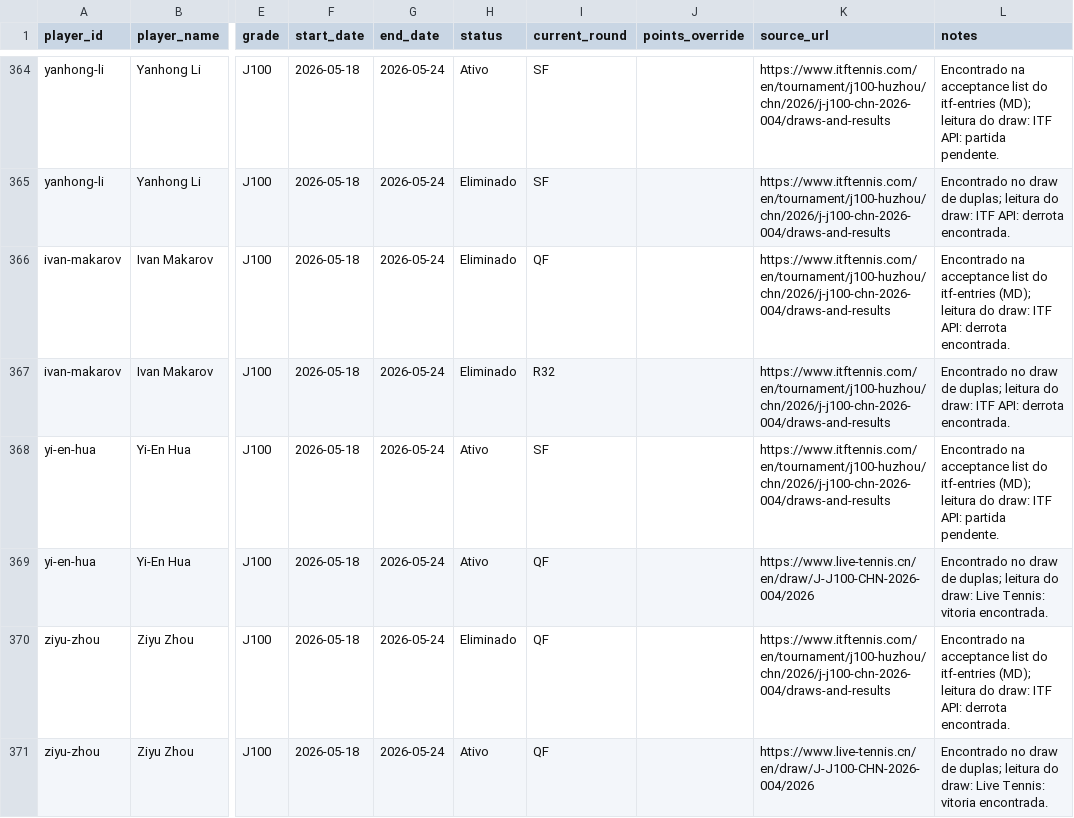
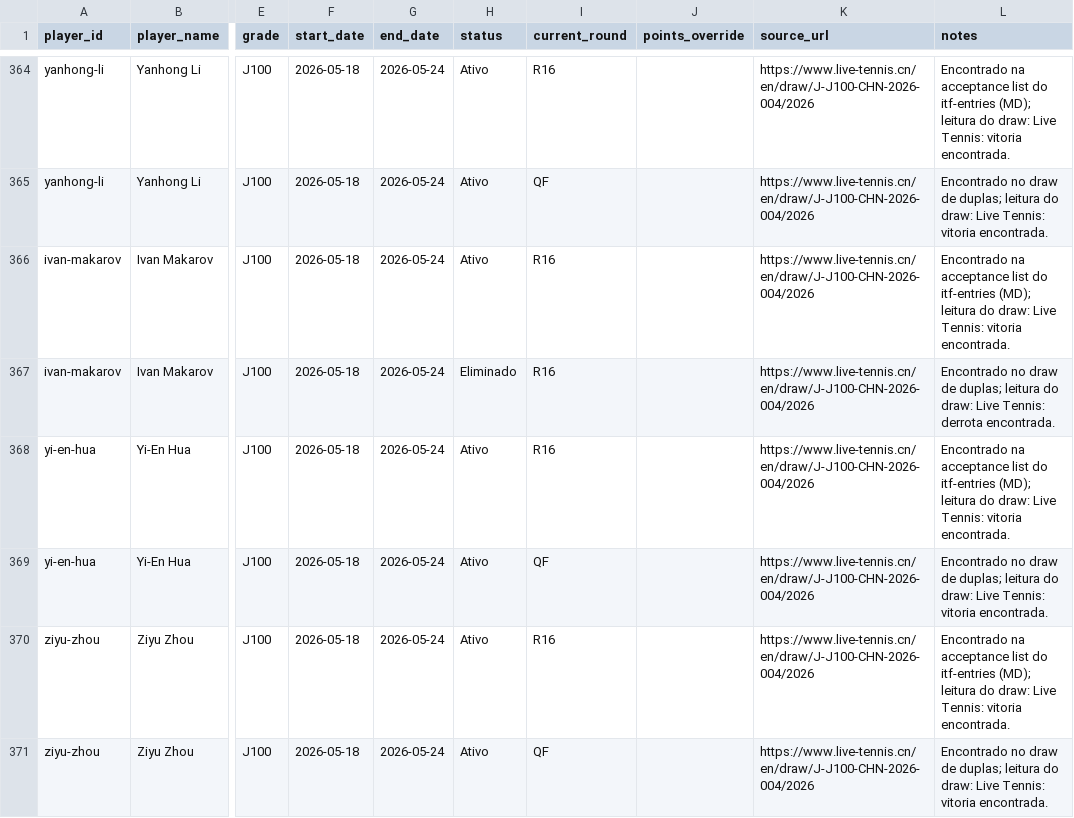
Before and after one commit to genaromoraes/versaoantiga_itf-juniors-live-ranking, a CSV file: data/weekly-results.csv, drawn as a sheet; only a part is shown, gaps mark what is left out; the diff covers the shown part only; the diff names each change by its address in the sheet, - before the commit and + after, or states it on an @@ line.

```diff
--- a/data/weekly-results.csv
+++ b/data/weekly-results.csv
-I364 (current_round): SF
+I364 (current_round): R16
-K364:K368 (source_url): https://www.itftennis.com/en/tournament/j100-huzhou/chn/2026/j-j100-chn-2026-004/draws-and-results
+K364:K368 (source_url): https://www.live-tennis.cn/en/draw/J-J100-CHN-2026-004/2026
-L364 (notes): …do draw: ITF API: partida pendente.
+L364 (notes): …do draw: Live Tennis: vitoria encontrada.
-H365:H366 (status): Eliminado
+H365:H366 (status): Ativo
-I365 (current_round): SF
+I365 (current_round): QF
-L365 (notes): …do draw: ITF API: derrota encontrada.
+L365 (notes): …do draw: Live Tennis: vitoria encontrada.
-I366 (current_round): QF
+I366 (current_round): R16
-L366 (notes): …do draw: ITF API: derrota encontrada.
+L366 (notes): …do draw: Live Tennis: vitoria encontrada.
-I367 (current_round): R32
+I367 (current_round): R16
-L367 (notes): …do draw: ITF API: derrota encontrada.
+L367 (notes): …do draw: Live Tennis: derrota encontrada.
-I368 (current_round): SF
+I368 (current_round): R16
-L368 (notes): …do draw: ITF API: partida pendente.
+L368 (notes): …do draw: Live Tennis: vitoria encontrada.
-H370 (status): Eliminado
+H370 (status): Ativo
-I370 (current_round): QF
+I370 (current_round): R16
-K370 (source_url): https://www.itftennis.com/en/tournament/j100-huzhou/chn/2026/j-j100-chn-2026-004/draws-and-results
+K370 (source_url): https://www.live-tennis.cn/en/draw/J-J100-CHN-2026-004/2026
-L370 (notes): …do draw: ITF API: derrota encontrada.
+L370 (notes): …do draw: Live Tennis: vitoria encontrada.
```
Also changed, not shown: 4 removed rows and 93 edited cells elsewhere in this file, 2 other files.
